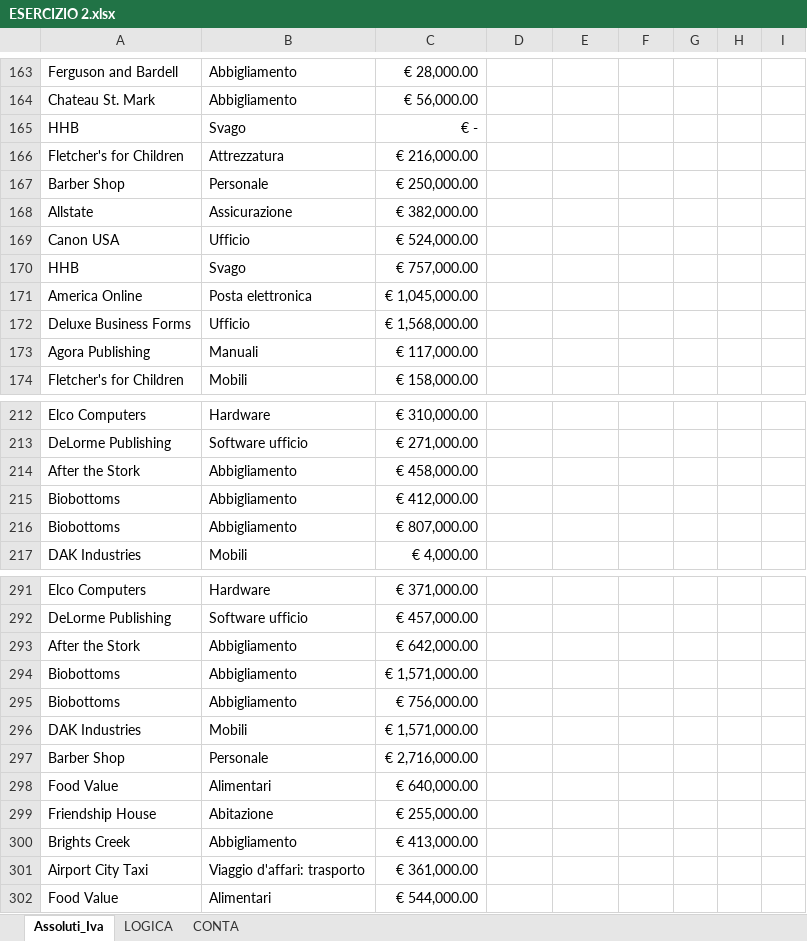
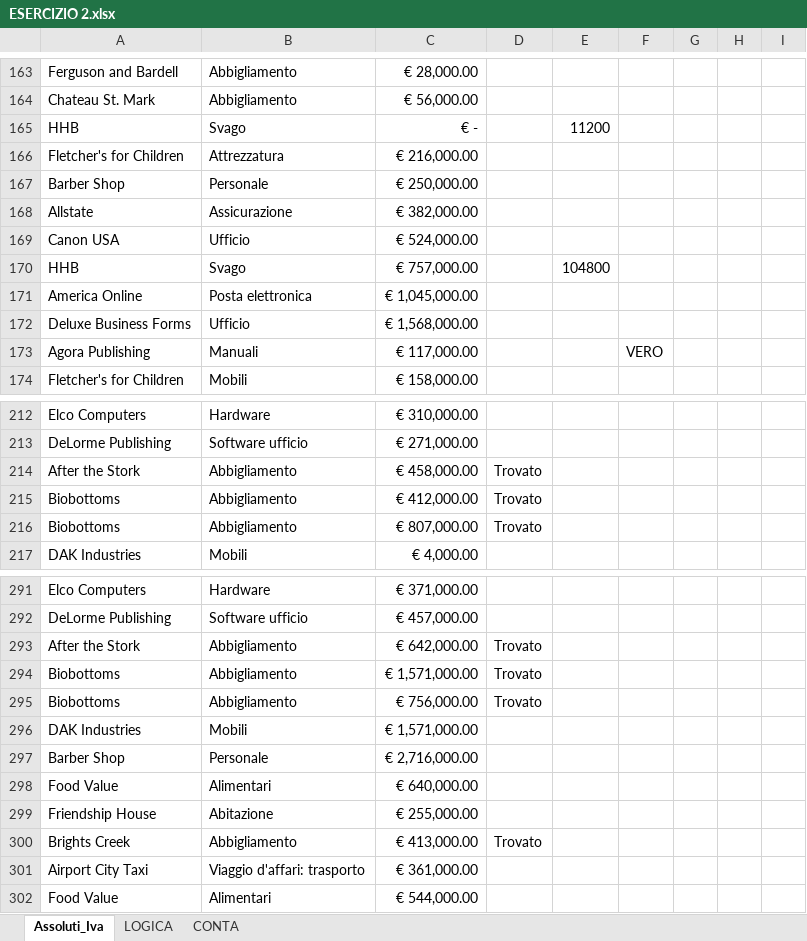
Before and after one commit to StefanoBertaccini1998/Epicode_Es_1, an Excel workbook: ESERCIZIO 2.xlsx, sheet Assoluti_Iva, drawn as a sheet; only a part is shown, gaps mark what is left out; values as stored, in another font and other column widths than the file's, no borders; conditional formats not drawn; the diff covers the shown part only; the diff names each change by its address in the sheet, - before the commit and + after, or states it on an @@ line.

```diff
--- a/ESERCIZIO 2.xlsx (sheet Assoluti_Iva)
+++ b/ESERCIZIO 2.xlsx (sheet Assoluti_Iva)
-E165: (empty)
+E165: 11200
-E170: (empty)
+E170: 104800
-F173: (empty)
+F173: VERO
-D214:D216: (empty)
+D214:D216: Trovato
-D293:D295: (empty)
+D293:D295: Trovato
-D300: (empty)
+D300: Trovato
```
Also changed, not shown: 1 added row, 1 removed row and 33 edited cells elsewhere in this sheet, sheet CONTA, formulas that keep their value.
